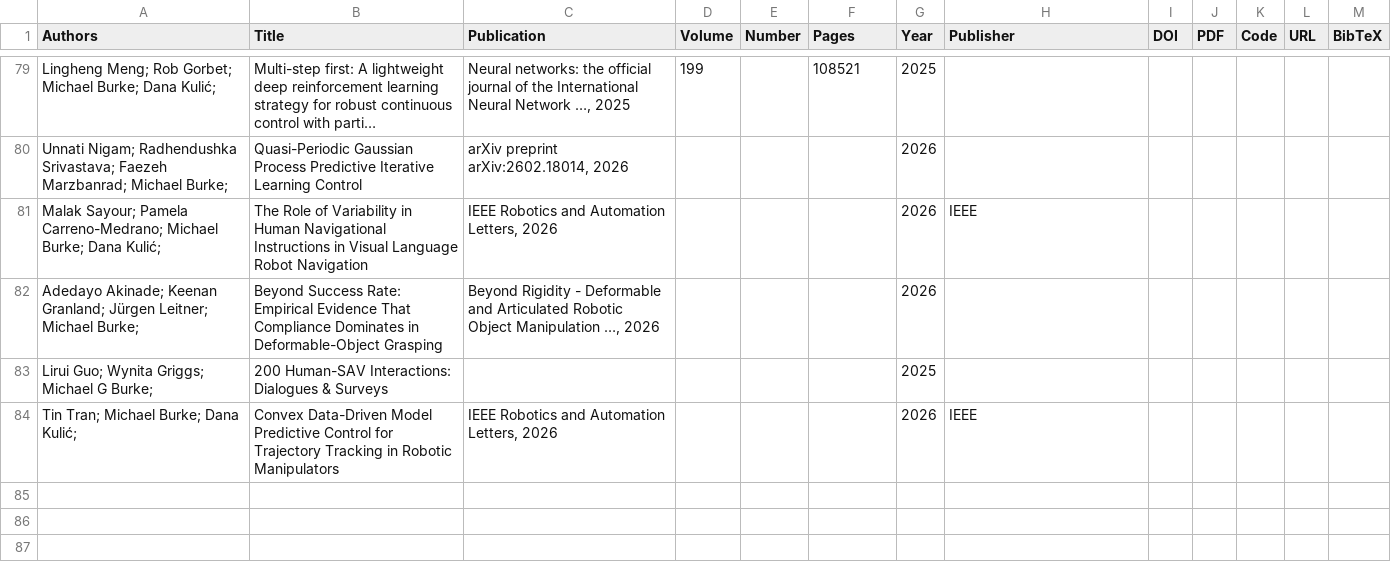
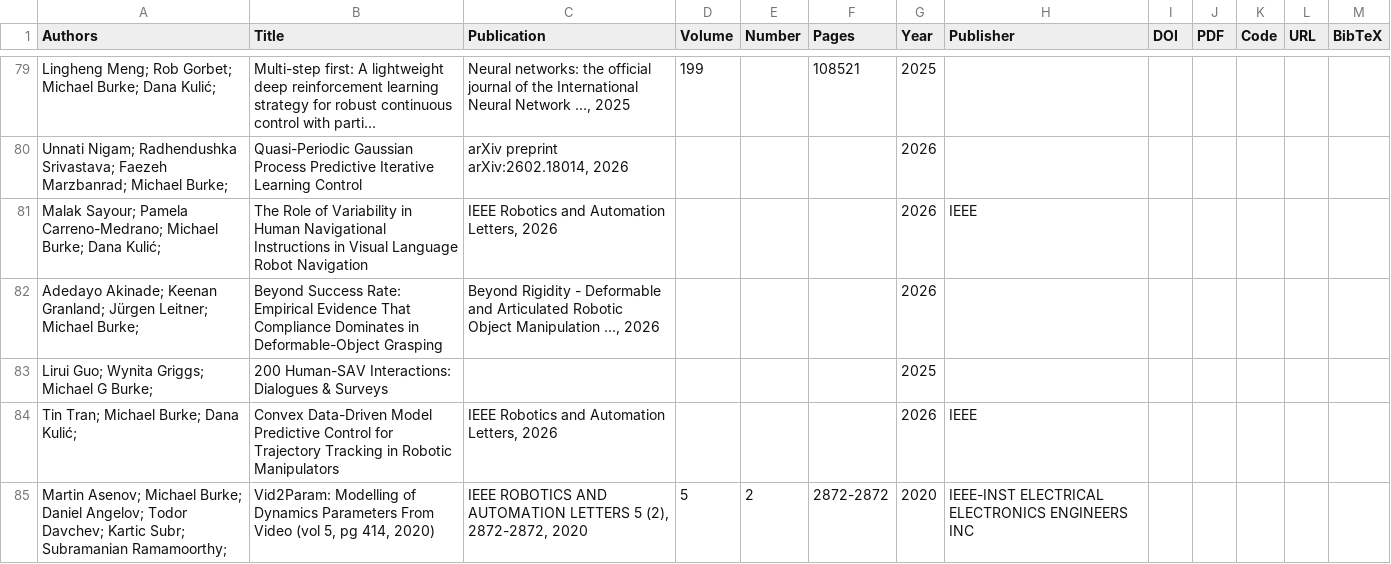
Before and after one commit to mgb45/mgb45.github.io, a CSV file: _data/citations.csv, drawn as a sheet; only a part is shown, gaps mark what is left out; long unchanged cells end in …; the diff names each change by its address in the sheet, - before the commit and + after, or states it on an @@ line.

```diff
--- a/_data/citations.csv
+++ b/_data/citations.csv
+row 85: Martin Asenov; Michael Burke; Daniel Angelov; Todor Davchev; Kartic Subr; Subramanian Ramamoorthy; | Vid2Param: Modelling of Dynamics Parameters From Video (vol 5, pg 414, 2020) | IEEE ROBOTICS AND AUTOMATION LETTERS 5 (2), 2872-2872, 2020 | 5 | 2 | 2872-2872 | 2020 | IEEE-INST ELECTRICAL ELECTRONICS ENGINEERS INC
```
